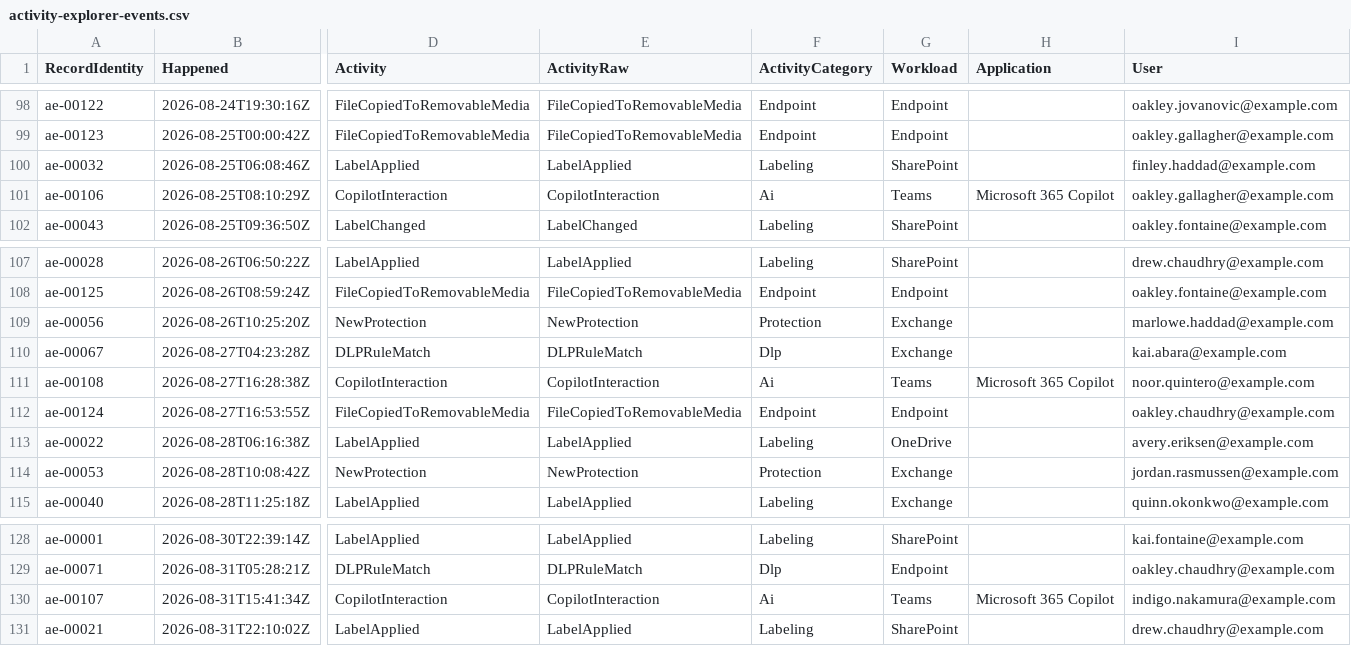
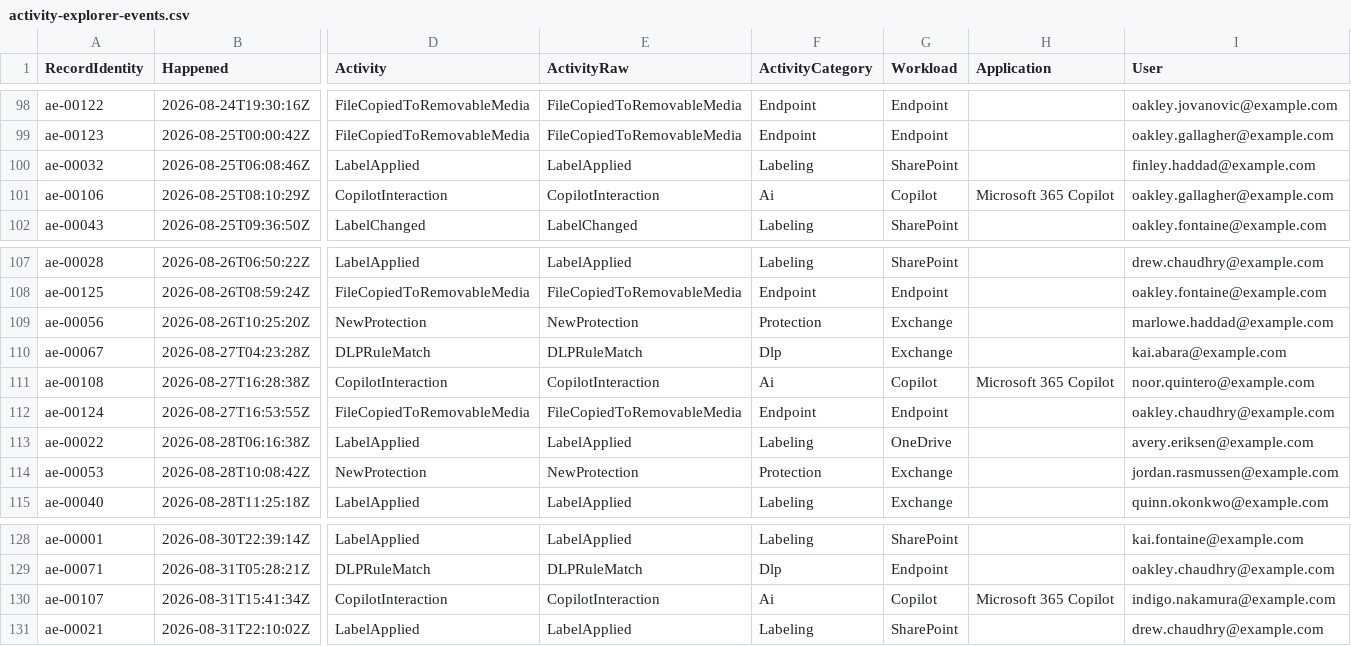
Before and after one commit to fuentej/M365-Report-Library, a CSV file: reports/purview-ip/samples/activity-explorer-events.csv, drawn as a sheet; only a part is shown, gaps mark what is left out; the diff covers the shown part only; the diff names each change by its address in the sheet, - before the commit and + after, or states it on an @@ line.

```diff
--- a/reports/purview-ip/samples/activity-explorer-events.csv
+++ b/reports/purview-ip/samples/activity-explorer-events.csv
-G101 (Workload): Teams
+G101 (Workload): Copilot
-G111 (Workload): Teams
+G111 (Workload): Copilot
-G130 (Workload): Teams
+G130 (Workload): Copilot
```
Also changed, not shown: 7 edited cells elsewhere in this file, reports/purview-ip/samples/copilot-accessed-resources.csv, 3 other files.
